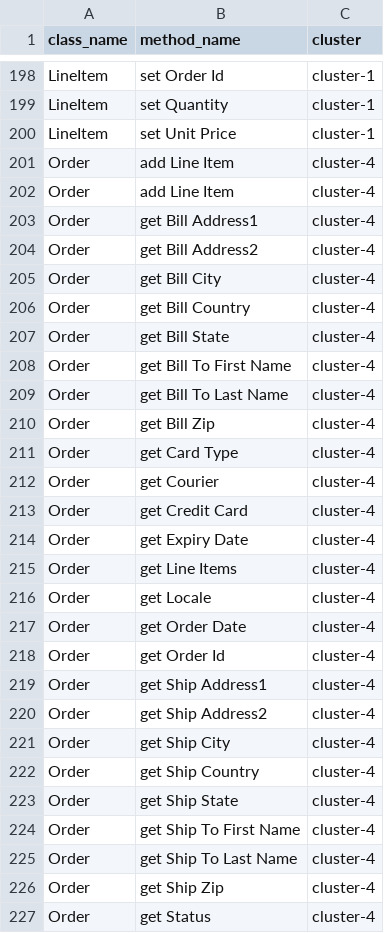
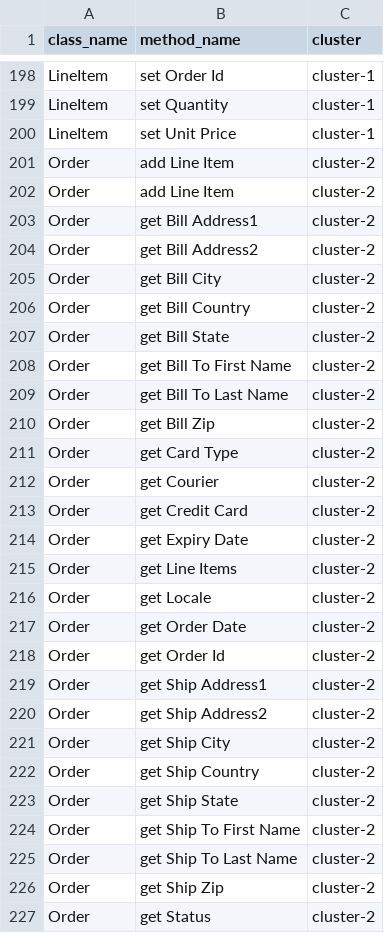
Before and after one commit to GS58846/s-quality, a CSV file: uploads/csv/9-gaussian-EXPORT-CLASSIFICATION.csv, drawn as a sheet; only a part is shown, gaps mark what is left out; the diff covers the shown part only.

```diff
--- a/uploads/csv/9-gaussian-EXPORT-CLASSIFICATION.csv
+++ b/uploads/csv/9-gaussian-EXPORT-CLASSIFICATION.csv
@@ -200,28 +200,28 @@ LineItem,set Quantity,cluster-1
 LineItem,set Unit Price,cluster-1
-Order,add Line Item,cluster-4
-Order,add Line Item,cluster-4
-Order,get Bill Address1,cluster-4
-Order,get Bill Address2,cluster-4
-Order,get Bill City,cluster-4
-Order,get Bill Country,cluster-4
-Order,get Bill State,cluster-4
-Order,get Bill To First Name,cluster-4
-Order,get Bill To Last Name,cluster-4
-Order,get Bill Zip,cluster-4
-Order,get Card Type,cluster-4
-Order,get Courier,cluster-4
-Order,get Credit Card,cluster-4
-Order,get Expiry Date,cluster-4
-Order,get Line Items,cluster-4
-Order,get Locale,cluster-4
-Order,get Order Date,cluster-4
-Order,get Order Id,cluster-4
-Order,get Ship Address1,cluster-4
-Order,get Ship Address2,cluster-4
-Order,get Ship City,cluster-4
-Order,get Ship Country,cluster-4
-Order,get Ship State,cluster-4
-Order,get Ship To First Name,cluster-4
-Order,get Ship To Last Name,cluster-4
-Order,get Ship Zip,cluster-4
-Order,get Status,cluster-4
+Order,add Line Item,cluster-2
+Order,add Line Item,cluster-2
+Order,get Bill Address1,cluster-2
+Order,get Bill Address2,cluster-2
+Order,get Bill City,cluster-2
+Order,get Bill Country,cluster-2
+Order,get Bill State,cluster-2
+Order,get Bill To First Name,cluster-2
+Order,get Bill To Last Name,cluster-2
+Order,get Bill Zip,cluster-2
+Order,get Card Type,cluster-2
+Order,get Courier,cluster-2
+Order,get Credit Card,cluster-2
+Order,get Expiry Date,cluster-2
+Order,get Line Items,cluster-2
+Order,get Locale,cluster-2
+Order,get Order Date,cluster-2
+Order,get Order Id,cluster-2
+Order,get Ship Address1,cluster-2
+Order,get Ship Address2,cluster-2
+Order,get Ship City,cluster-2
+Order,get Ship Country,cluster-2
+Order,get Ship State,cluster-2
+Order,get Ship To First Name,cluster-2
+Order,get Ship To Last Name,cluster-2
+Order,get Ship Zip,cluster-2
+Order,get Status,cluster-2
```
Also changed, not shown: 3 moved rows and 128 edited cells elsewhere in this file, uploads/csv/9-agglomerative-EXPORT-CLASSIFICATION.csv, uploads/csv/9-fast_greedy-EXPORT-CLASSIFICATION.csv, 25 other files.
